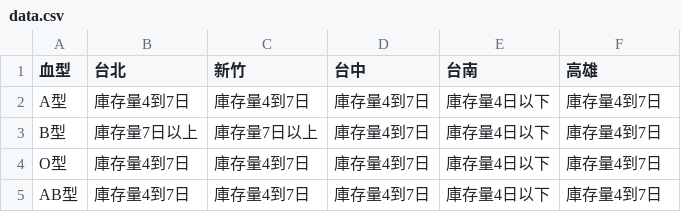
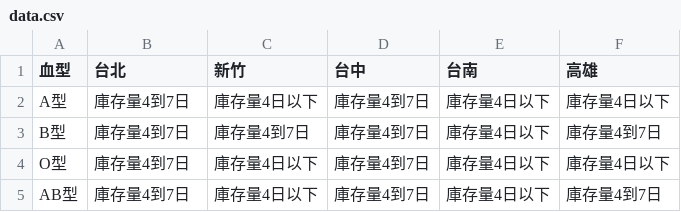
Before and after one commit to cccntu/blood-taiwan, a CSV file: data.csv, drawn as a sheet.

```diff
--- a/data.csv
+++ b/data.csv
@@ -1,5 +1,5 @@
 血型,台北,新竹,台中,台南,高雄
-A型,庫存量4到7日,庫存量4到7日,庫存量4到7日,庫存量4日以下,庫存量4到7日
-B型,庫存量7日以上,庫存量7日以上,庫存量4到7日,庫存量4日以下,庫存量4到7日
-O型,庫存量4到7日,庫存量4到7日,庫存量4到7日,庫存量4日以下,庫存量4到7日
-AB型,庫存量4到7日,庫存量4到7日,庫存量4到7日,庫存量4日以下,庫存量4到7日
+A型,庫存量4到7日,庫存量4日以下,庫存量4到7日,庫存量4日以下,庫存量4日以下
+B型,庫存量4到7日,庫存量4到7日,庫存量4到7日,庫存量4日以下,庫存量4到7日
+O型,庫存量4到7日,庫存量4日以下,庫存量4到7日,庫存量4日以下,庫存量4日以下
+AB型,庫存量4到7日,庫存量4日以下,庫存量4到7日,庫存量4日以下,庫存量4到7日
```
Also changed, not shown: 2 other files.
